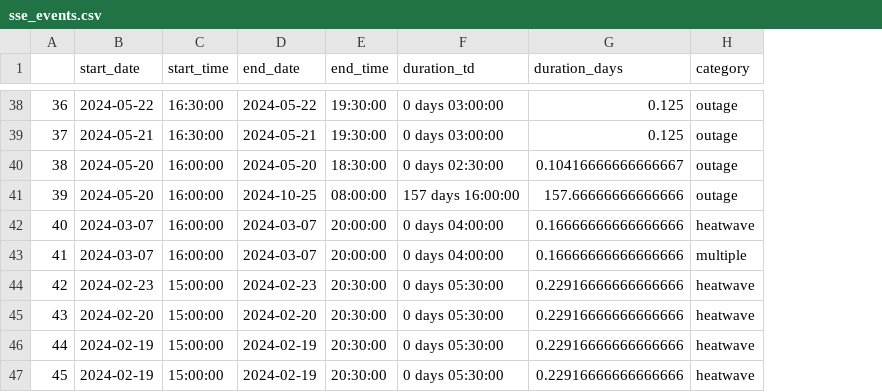
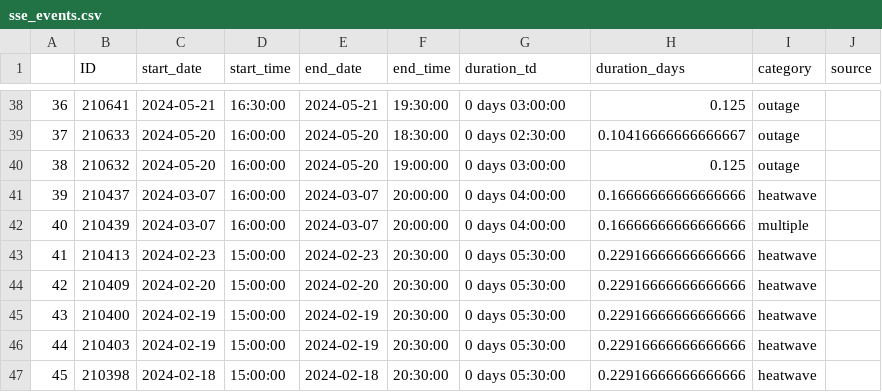
Before and after one commit to bsgip/wa-big-batteries-project, a CSV file: data/sse_events.csv, drawn as a sheet; only a part is shown, gaps mark what is left out; addresses are those after the commit; the diff covers the shown part only; the diff names each change by its address in the sheet, - before the commit and + after, or states it on an @@ line.

```diff
--- a/data/sse_events.csv
+++ b/data/sse_events.csv
+column B (ID), rows 38-47: 210641 | 210633 | 210632 | 210437 | 210439 | 210413 | 210409 | 210400 | 210403 | 210398
+column J (source), empty
-C38 (start_date): 2024-05-22
+C38 (start_date): 2024-05-21
-E38 (end_date): 2024-05-22
+E38 (end_date): 2024-05-21
-C39 (start_date): 2024-05-21
+C39 (start_date): 2024-05-20
-D39 (start_time): 16:30:00
+D39 (start_time): 16:00:00
-E39 (end_date): 2024-05-21
+E39 (end_date): 2024-05-20
-F39 (end_time): 19:30:00
+F39 (end_time): 18:30:00
-G39 (duration_td): 0 days 03:00:00
+G39 (duration_td): 0 days 02:30:00
-H39 (duration_days): 0.125
+H39 (duration_days): 0.10416666666666667
-F40 (end_time): 18:30:00
+F40 (end_time): 19:00:00
-G40 (duration_td): 0 days 02:30:00
+G40 (duration_td): 0 days 03:00:00
-H40 (duration_days): 0.10416666666666667
+H40 (duration_days): 0.125
-C41 (start_date): 2024-05-20
+C41 (start_date): 2024-03-07
-E41 (end_date): 2024-10-25
+E41 (end_date): 2024-03-07
-F41 (end_time): 08:00:00
+F41 (end_time): 20:00:00
-G41 (duration_td): 157 days 16:00:00
+G41 (duration_td): 0 days 04:00:00
-H41 (duration_days): 157.66666666666666
+H41 (duration_days): 0.16666666666666666
-I41 (category): outage
+I41 (category): heatwave
-I42 (category): heatwave
+I42 (category): multiple
-C43 (start_date): 2024-03-07
+C43 (start_date): 2024-02-23
-D43 (start_time): 16:00:00
+D43 (start_time): 15:00:00
-E43 (end_date): 2024-03-07
+E43 (end_date): 2024-02-23
-F43 (end_time): 20:00:00
+F43 (end_time): 20:30:00
-G43 (duration_td): 0 days 04:00:00
+G43 (duration_td): 0 days 05:30:00
-H43 (duration_days): 0.16666666666666666
+H43 (duration_days): 0.22916666666666666
-I43 (category): multiple
+I43 (category): heatwave
-C44 (start_date): 2024-02-23
+C44 (start_date): 2024-02-20
-E44 (end_date): 2024-02-23
+E44 (end_date): 2024-02-20
-C45 (start_date): 2024-02-20
+C45 (start_date): 2024-02-19
-E45 (end_date): 2024-02-20
+E45 (end_date): 2024-02-19
-C47 (start_date): 2024-02-19
+C47 (start_date): 2024-02-18
-E47 (end_date): 2024-02-19
+E47 (end_date): 2024-02-18
```
Also changed, not shown: 108 edited cells elsewhere in this file, 55 other files.
